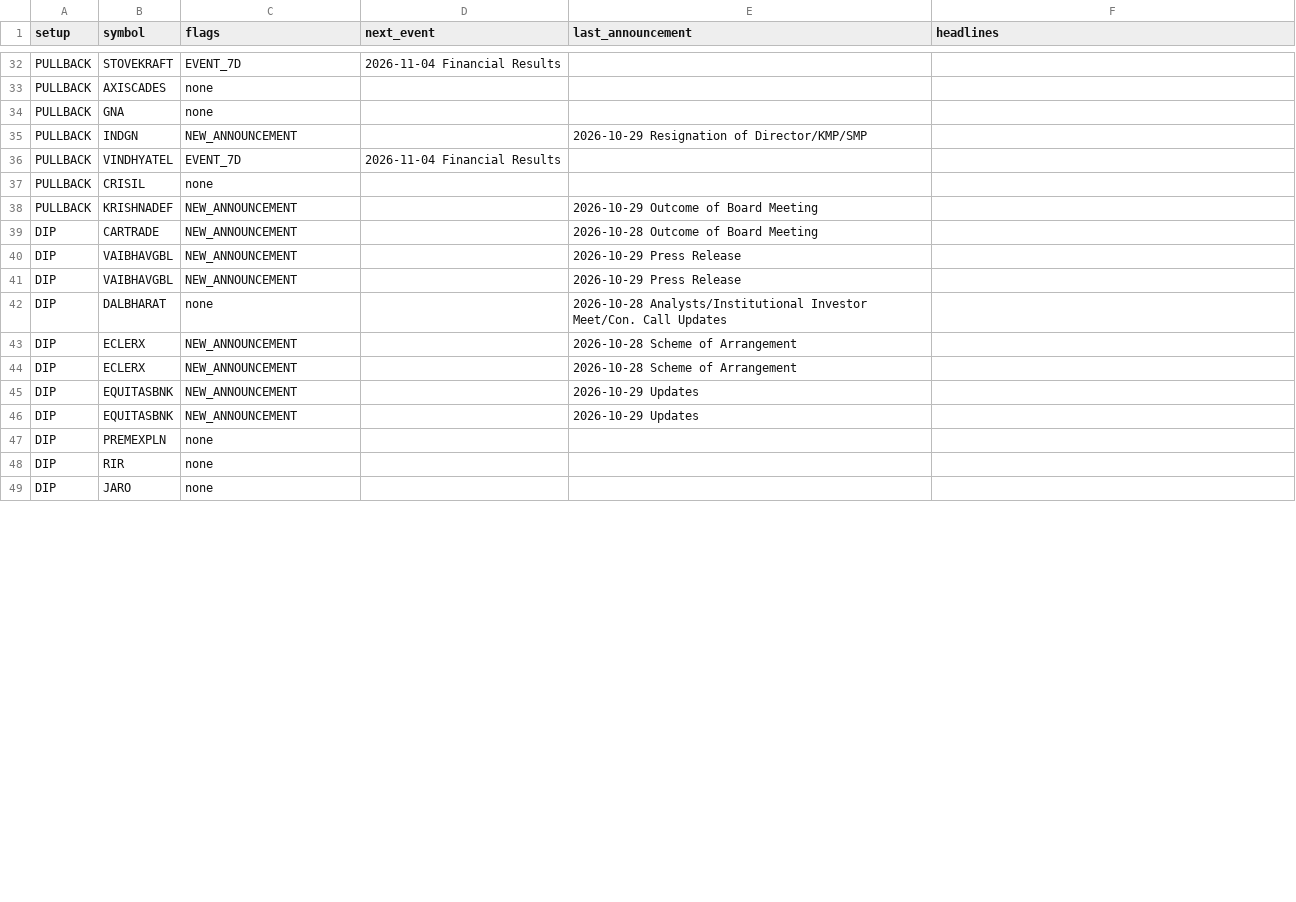
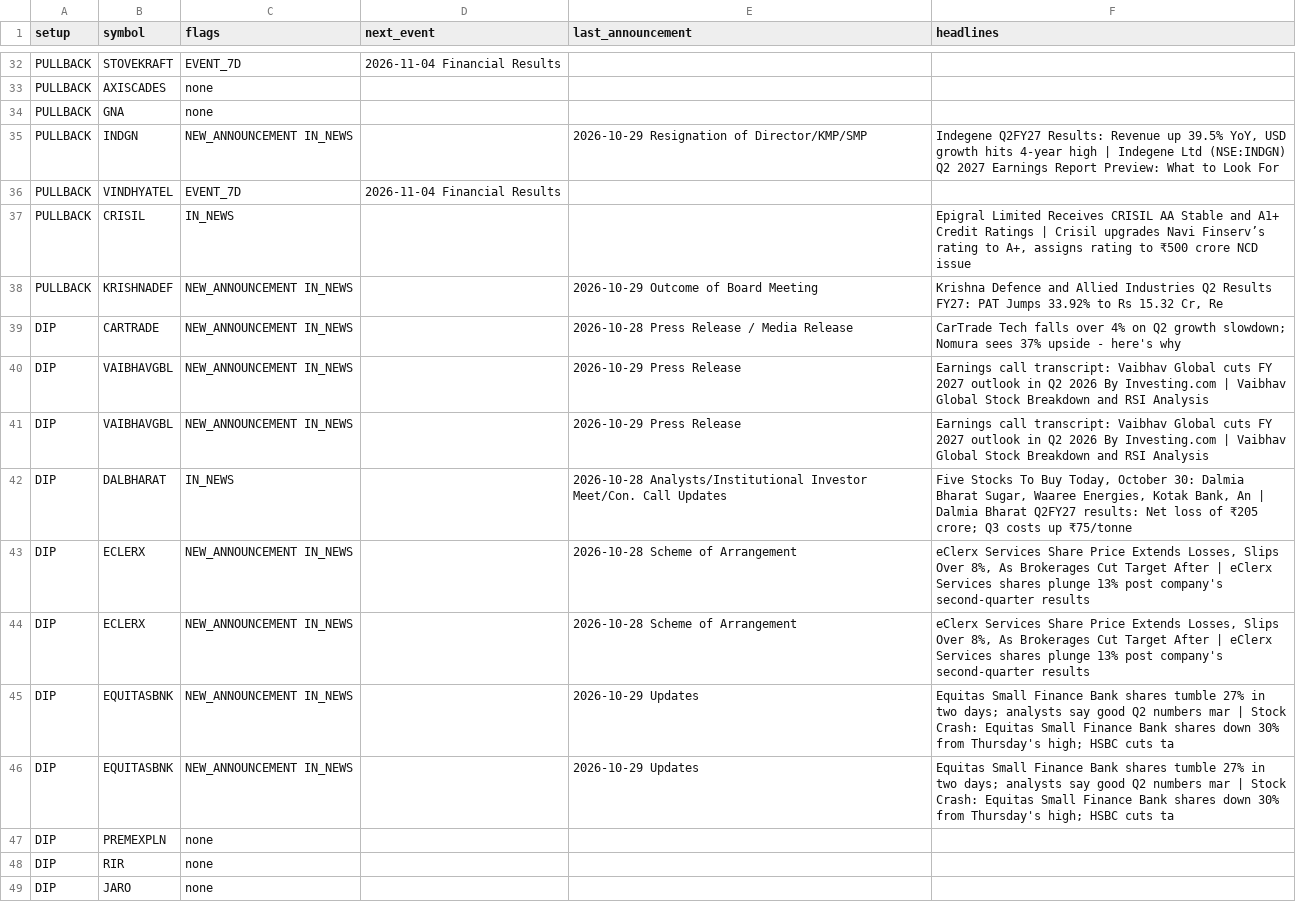
Before and after one commit to sufikipl-ops/swing-auto, a CSV file: docs/news_events.csv, drawn as a sheet; only a part is shown, gaps mark what is left out; the diff covers the shown part only.

```diff
--- a/docs/news_events.csv
+++ b/docs/news_events.csv
@@ -34,14 +34,14 @@ PULLBACK,AXISCADES,none,,,
 PULLBACK,GNA,none,,,
-PULLBACK,INDGN,NEW_ANNOUNCEMENT,,2026-10-29 Resignation of Director/KMP/SMP,
+PULLBACK,INDGN,NEW_ANNOUNCEMENT IN_NEWS,,2026-10-29 Resignation of Director/KMP/SMP,"Indegene Q2FY27 Results: Revenue up 39.5% YoY, USD growth hits 4-year high | Indegene Ltd (NSE:INDGN) Q2 2027 Earnings Report Preview: What to Look For"
 PULLBACK,VINDHYATEL,EVENT_7D,2026-11-04 Financial Results,,
-PULLBACK,CRISIL,none,,,
-PULLBACK,KRISHNADEF,NEW_ANNOUNCEMENT,,2026-10-29 Outcome of Board Meeting,
-DIP,CARTRADE,NEW_ANNOUNCEMENT,,2026-10-28 Outcome of Board Meeting,
-DIP,VAIBHAVGBL,NEW_ANNOUNCEMENT,,2026-10-29 Press Release,
-DIP,VAIBHAVGBL,NEW_ANNOUNCEMENT,,2026-10-29 Press Release,
-DIP,DALBHARAT,none,,2026-10-28 Analysts/Institutional Investor Meet/Con. Call Updates,
-DIP,ECLERX,NEW_ANNOUNCEMENT,,2026-10-28 Scheme of Arrangement,
-DIP,ECLERX,NEW_ANNOUNCEMENT,,2026-10-28 Scheme of Arrangement,
-DIP,EQUITASBNK,NEW_ANNOUNCEMENT,,2026-10-29 Updates,
-DIP,EQUITASBNK,NEW_ANNOUNCEMENT,,2026-10-29 Updates,
+PULLBACK,CRISIL,IN_NEWS,,,"Epigral Limited Receives CRISIL AA Stable and A1+ Credit Ratings | Crisil upgrades Navi Finserv’s rating to A+, assigns rating to ₹500 crore NCD issue"
+PULLBACK,KRISHNADEF,NEW_ANNOUNCEMENT IN_NEWS,,2026-10-29 Outcome of Board Meeting,"Krishna Defence and Allied Industries Q2 Results FY27: PAT Jumps 33.92% to Rs 15.32 Cr, Re"
+DIP,CARTRADE,NEW_ANNOUNCEMENT IN_NEWS,,2026-10-28 Press Release / Media Release,CarTrade Tech falls over 4% on Q2 growth slowdown; Nomura sees 37% upside - here's why
+DIP,VAIBHAVGBL,NEW_ANNOUNCEMENT IN_NEWS,,2026-10-29 Press Release,Earnings call transcript: Vaibhav Global cuts FY 2027 outlook in Q2 2026 By Investing.com | Vaibhav Global Stock Breakdown and RSI Analysis
+DIP,VAIBHAVGBL,NEW_ANNOUNCEMENT IN_NEWS,,2026-10-29 Press Release,Earnings call transcript: Vaibhav Global cuts FY 2027 outlook in Q2 2026 By Investing.com | Vaibhav Global Stock Breakdown and RSI Analysis
+DIP,DALBHARAT,IN_NEWS,,2026-10-28 Analysts/Institutional Investor Meet/Con. Call Updates,"Five Stocks To Buy Today, October 30: Dalmia Bharat Sugar, Waaree Energies, Kotak Bank, An | Dalmia Bharat Q2FY27 results: Net loss of ₹205 crore; Q3 costs up ₹75/tonne"
+DIP,ECLERX,NEW_ANNOUNCEMENT IN_NEWS,,2026-10-28 Scheme of Arrangement,"eClerx Services Share Price Extends Losses, Slips Over 8%, As Brokerages Cut Target After  | eClerx Services shares plunge 13% post company's second-quarter results"
+DIP,ECLERX,NEW_ANNOUNCEMENT IN_NEWS,,2026-10-28 Scheme of Arrangement,"eClerx Services Share Price Extends Losses, Slips Over 8%, As Brokerages Cut Target After  | eClerx Services shares plunge 13% post company's second-quarter results"
+DIP,EQUITASBNK,NEW_ANNOUNCEMENT IN_NEWS,,2026-10-29 Updates,Equitas Small Finance Bank shares tumble 27% in two days; analysts say good Q2 numbers mar | Stock Crash: Equitas Small Finance Bank shares down 30% from Thursday's high; HSBC cuts ta
+DIP,EQUITASBNK,NEW_ANNOUNCEMENT IN_NEWS,,2026-10-29 Updates,Equitas Small Finance Bank shares tumble 27% in two days; analysts say good Q2 numbers mar | Stock Crash: Equitas Small Finance Bank shares down 30% from Thursday's high; HSBC cuts ta
 DIP,PREMEXPLN,none,,,
```
Also changed, not shown: 60 edited cells elsewhere in this file, out/news_events.csv, 7 other files.
